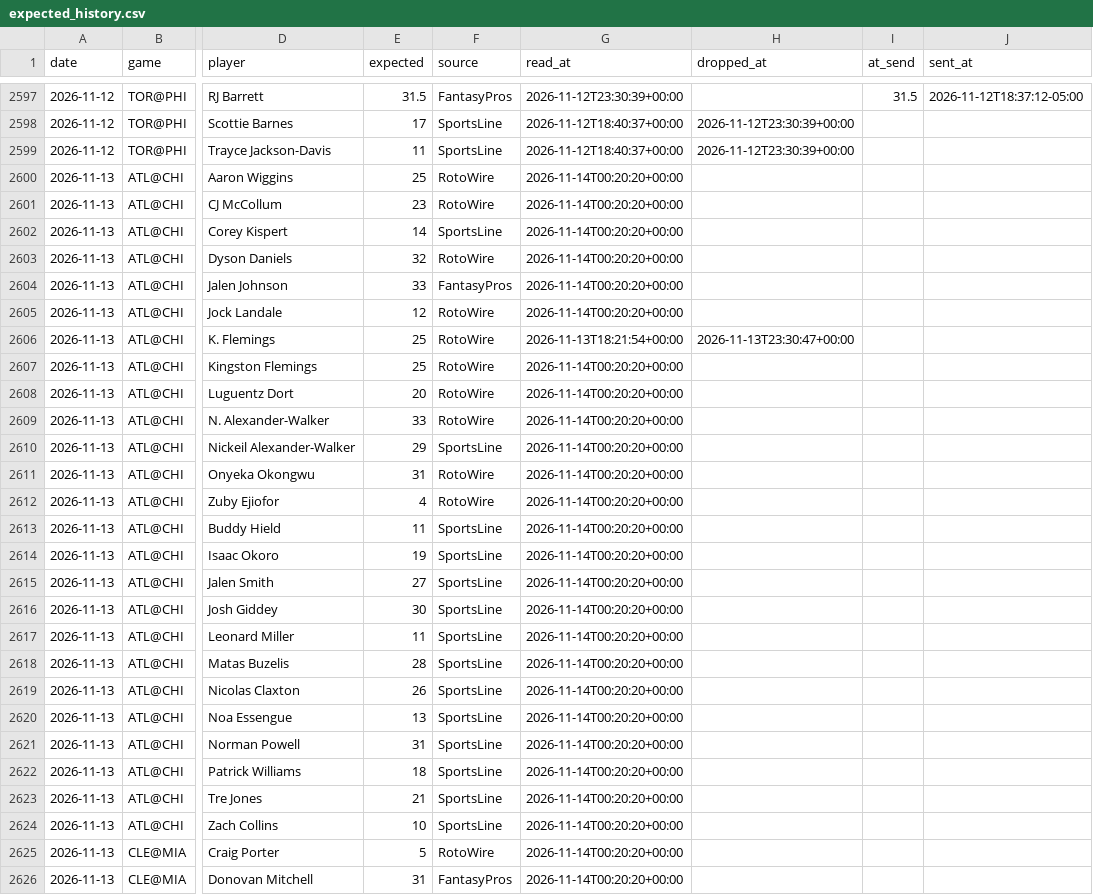
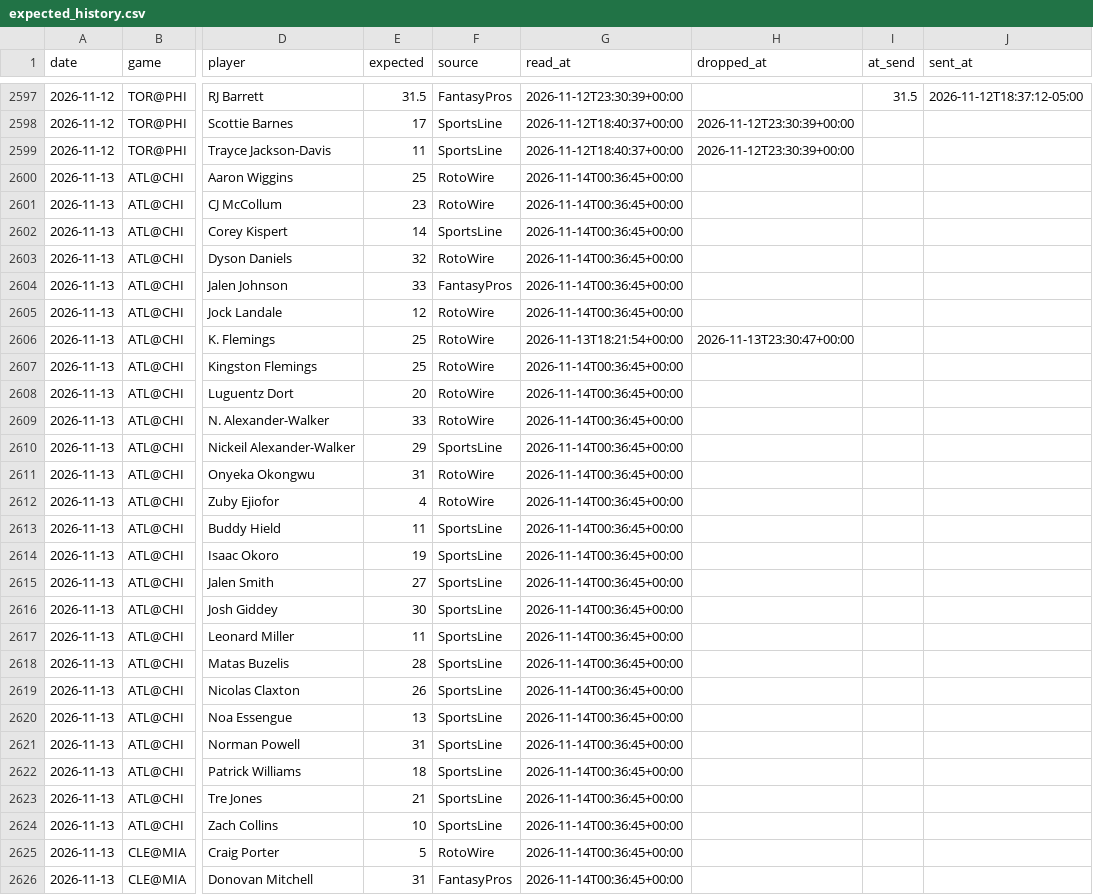
Before and after one commit to lukemaass-hub/nba-board, a CSV file: pipeline/expected_history.csv, drawn as a sheet; only a part is shown, gaps mark what is left out; the diff covers the shown part only; the diff names each change by its address in the sheet, - before the commit and + after, or states it on an @@ line.

```diff
--- a/pipeline/expected_history.csv
+++ b/pipeline/expected_history.csv
-G2600:G2605 (read_at): 2026-11-14T00:20:20+00:00
+G2600:G2605 (read_at): 2026-11-14T00:36:45+00:00
-G2607:G2626 (read_at): 2026-11-14T00:20:20+00:00
+G2607:G2626 (read_at): 2026-11-14T00:36:45+00:00
```
Also changed, not shown: 122 edited cells elsewhere in this file, 2 other files.
